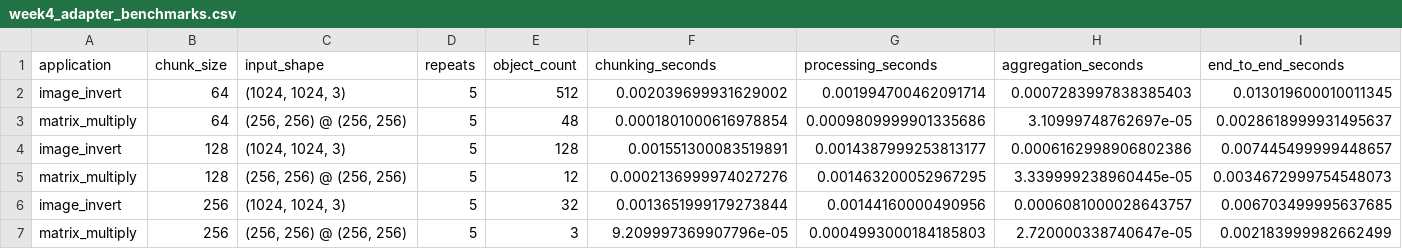
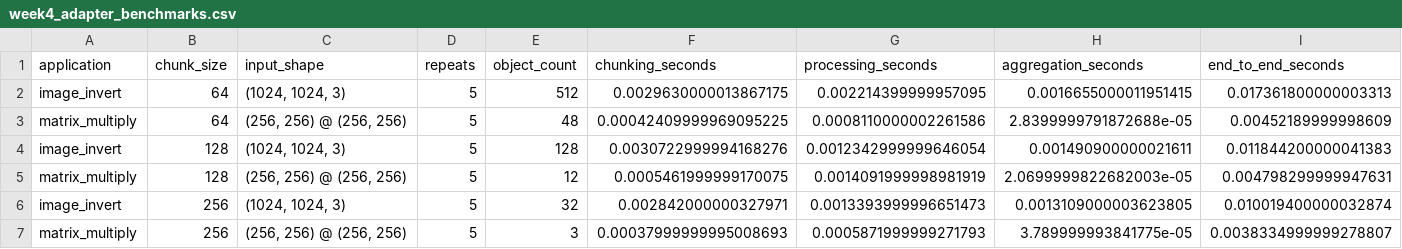
Before and after one commit to Muhammad-Ibrahim-imp/Distributed-Memory-Scheduler, a CSV file: benchmarks/week4_adapter_benchmarks.csv, drawn as a sheet.

Commit message:
A1: add audit security tests and adapter benchmarks

```diff
--- a/benchmarks/week4_adapter_benchmarks.csv
+++ b/benchmarks/week4_adapter_benchmarks.csv
@@ -1,7 +1,7 @@
 application,chunk_size,input_shape,repeats,object_count,chunking_seconds,processing_seconds,aggregation_seconds,end_to_end_seconds
-image_invert,64,"(1024, 1024, 3)",5,512,0.002039699931629002,0.001994700462091714,0.0007283997838385403,0.013019600010011345
-matrix_multiply,64,"(256, 256) @ (256, 256)",5,48,0.0001801000616978854,0.0009809999901335686,3.10999748762697e-05,0.0028618999931495637
-image_invert,128,"(1024, 1024, 3)",5,128,0.001551300083519891,0.0014387999253813177,0.0006162998906802386,0.007445499999448657
-matrix_multiply,128,"(256, 256) @ (256, 256)",5,12,0.0002136999974027276,0.001463200052967295,3.339999238960445e-05,0.0034672999754548073
-image_invert,256,"(1024, 1024, 3)",5,32,0.0013651999179273844,0.00144160000490956,0.0006081000028643757,0.006703499995637685
-matrix_multiply,256,"(256, 256) @ (256, 256)",5,3,9.209997369907796e-05,0.0004993000184185803,2.720000338740647e-05,0.002183999982662499
+image_invert,64,"(1024, 1024, 3)",5,512,0.0029630000013867175,0.002214399999957095,0.0016655000011951415,0.017361800000003313
+matrix_multiply,64,"(256, 256) @ (256, 256)",5,48,0.00042409999969095225,0.0008110000002261586,2.8399999791872688e-05,0.00452189999998609
+image_invert,128,"(1024, 1024, 3)",5,128,0.0030722999994168276,0.0012342999999646054,0.001490900000021611,0.011844200000041383
+matrix_multiply,128,"(256, 256) @ (256, 256)",5,12,0.0005461999999170075,0.0014091999998981919,2.0699999822682003e-05,0.004798299999947631
+image_invert,256,"(1024, 1024, 3)",5,32,0.002842000000327971,0.0013393999996651473,0.0013109000003623805,0.010019400000032874
+matrix_multiply,256,"(256, 256) @ (256, 256)",5,3,0.00037999999995008693,0.0005871999999271793,3.789999993841775e-05,0.0038334999999278807
```
Also changed, not shown: 2 other files.
